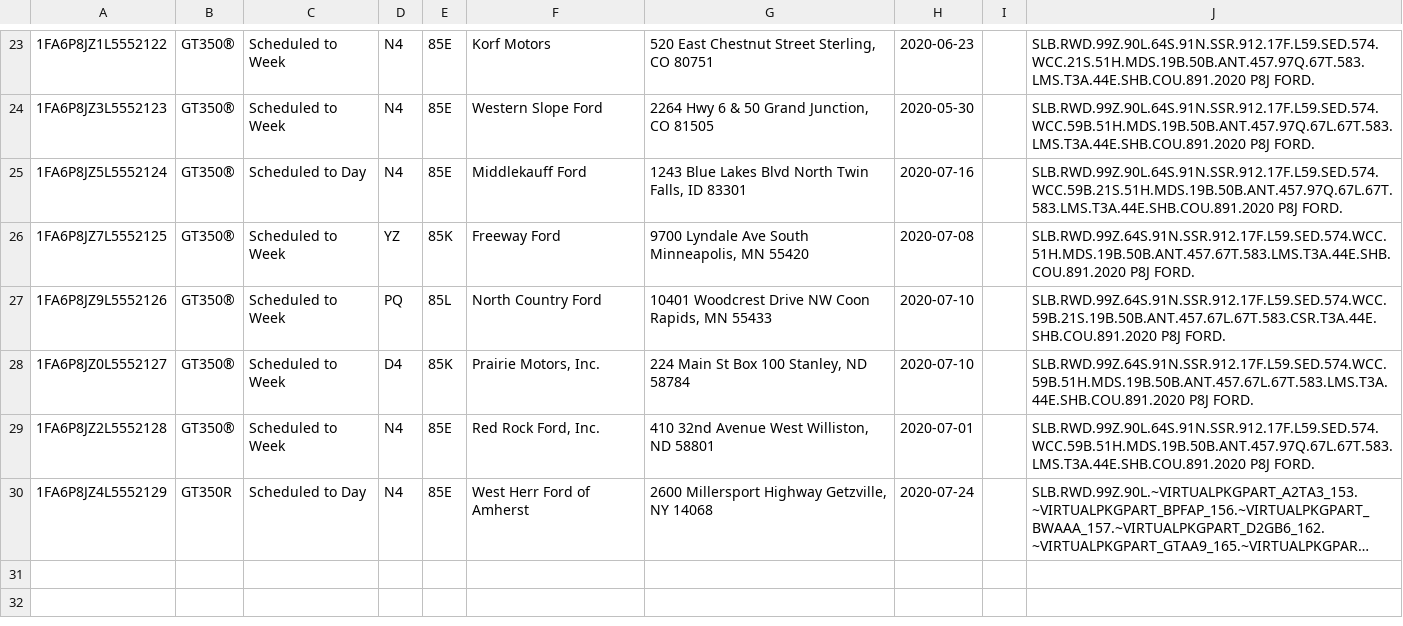
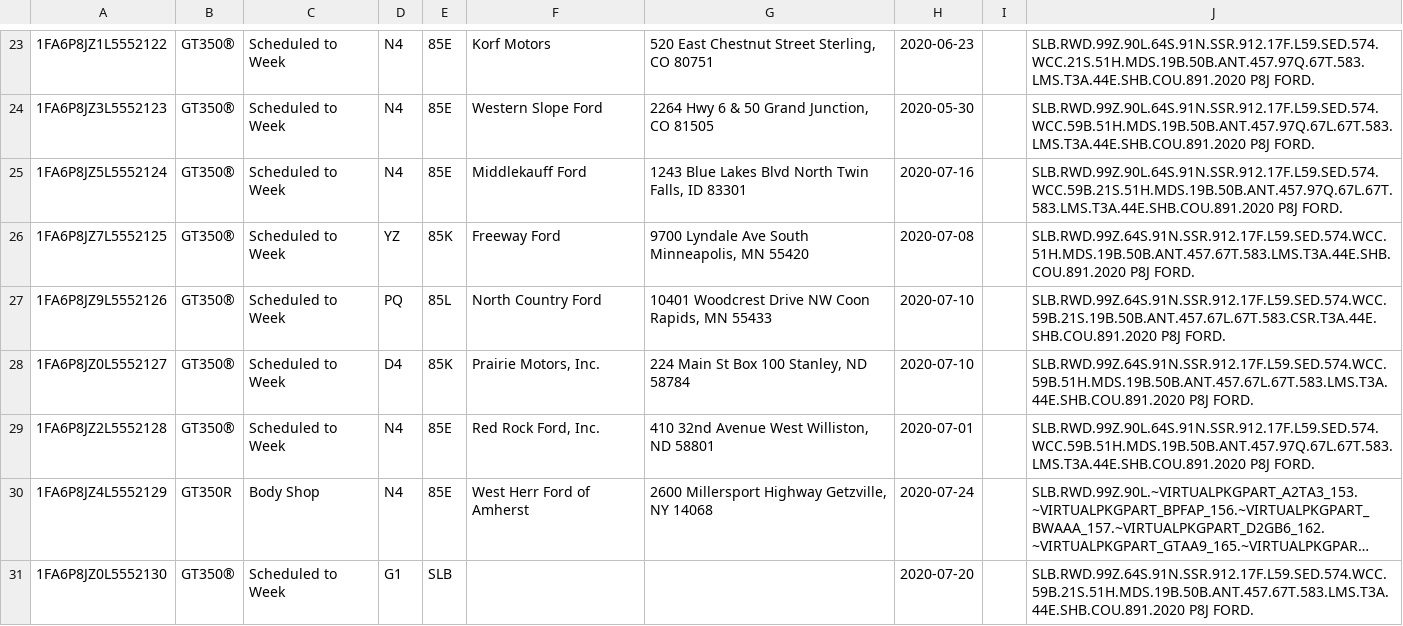
Before and after one commit to corrieb/350vins, a CSV file: data/2100-2200-all.csv, drawn as a sheet; only a part is shown, gaps mark what is left out; long unchanged cells end in …; the diff covers the shown part only; the diff names each change by its address in the sheet, - before the commit and + after, or states it on an @@ line.

```diff
--- a/data/2100-2200-all.csv
+++ b/data/2100-2200-all.csv
-C25: Scheduled to Day
+C25: Scheduled to Week
-C30: Scheduled to Day
+C30: Body Shop
+row 31: 1FA6P8JZ0L5552130 | GT350® | Scheduled to Week | G1 | SLB |  |  | 2020-07-20 |  | SLB.RWD.99Z.64S.91N.SSR.912.17F.L59.SED.574.WCC.59B.21S.51H.MDS.19B.50B.ANT.457.67T.583.LMS.T3A.44E.SHB.COU.891.2020 P8J FORD.
```
Also changed, not shown: 6 added rows and 9 edited cells elsewhere in this file, data/1300-1400-all.csv, data/1400-1500-all.csv, 10 other files.
